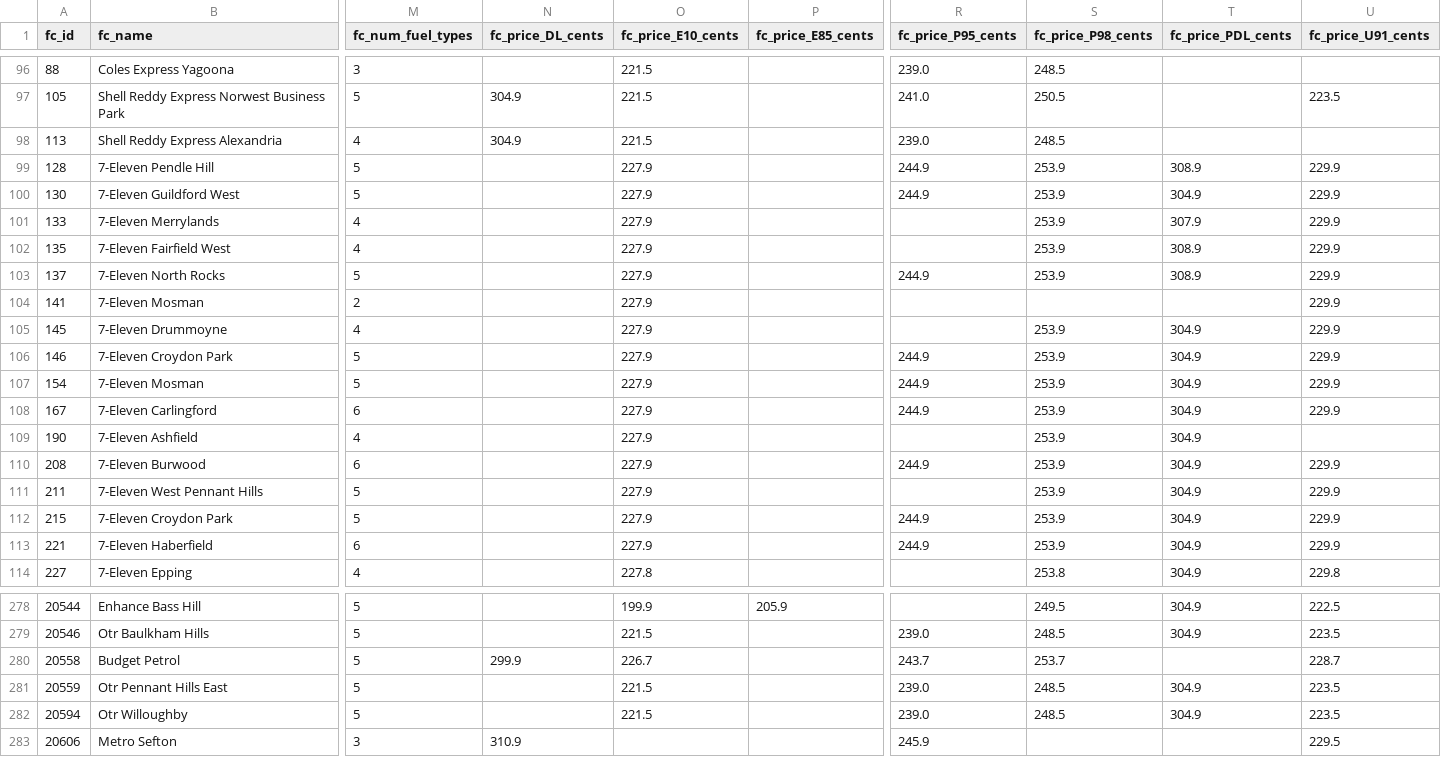
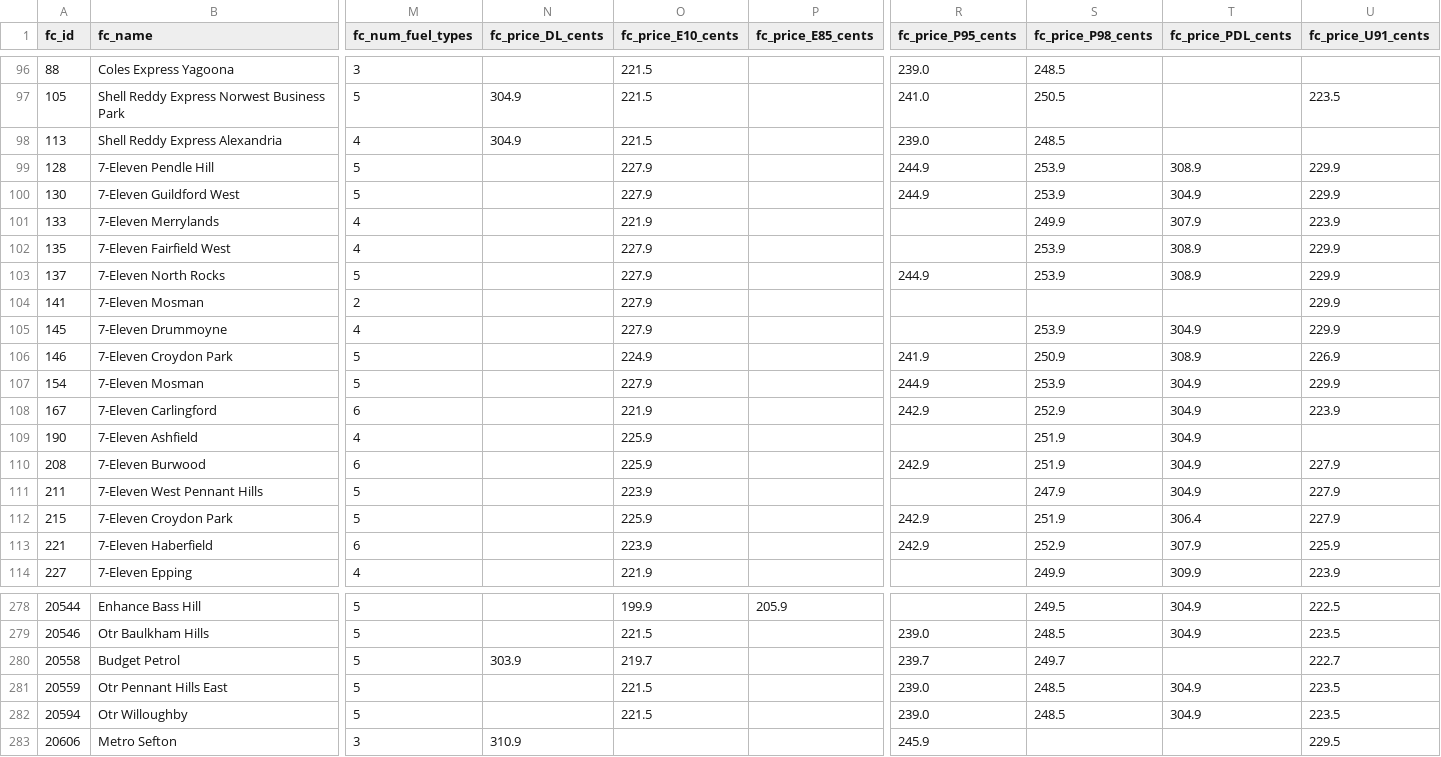
Before and after one commit to clobots/reFuel, a CSV file: data/clean/fuelcheck_stations.csv, drawn as a sheet; only a part is shown, gaps mark what is left out; the diff covers the shown part only; the diff names each change by its address in the sheet, - before the commit and + after, or states it on an @@ line.

```diff
--- a/data/clean/fuelcheck_stations.csv
+++ b/data/clean/fuelcheck_stations.csv
-O101 (fc_price_E10_cents): 227.9
+O101 (fc_price_E10_cents): 221.9
-S101 (fc_price_P98_cents): 253.9
+S101 (fc_price_P98_cents): 249.9
-U101 (fc_price_U91_cents): 229.9
+U101 (fc_price_U91_cents): 223.9
-O106 (fc_price_E10_cents): 227.9
+O106 (fc_price_E10_cents): 224.9
-R106 (fc_price_P95_cents): 244.9
+R106 (fc_price_P95_cents): 241.9
-S106 (fc_price_P98_cents): 253.9
+S106 (fc_price_P98_cents): 250.9
-T106 (fc_price_PDL_cents): 304.9
+T106 (fc_price_PDL_cents): 308.9
-U106 (fc_price_U91_cents): 229.9
+U106 (fc_price_U91_cents): 226.9
-O108 (fc_price_E10_cents): 227.9
+O108 (fc_price_E10_cents): 221.9
-R108 (fc_price_P95_cents): 244.9
+R108 (fc_price_P95_cents): 242.9
-S108 (fc_price_P98_cents): 253.9
+S108 (fc_price_P98_cents): 252.9
-U108 (fc_price_U91_cents): 229.9
+U108 (fc_price_U91_cents): 223.9
-O109:O110 (fc_price_E10_cents): 227.9
+O109:O110 (fc_price_E10_cents): 225.9
-S109:S110 (fc_price_P98_cents): 253.9
+S109:S110 (fc_price_P98_cents): 251.9
-R110 (fc_price_P95_cents): 244.9
+R110 (fc_price_P95_cents): 242.9
-U110:U112 (fc_price_U91_cents): 229.9
+U110:U112 (fc_price_U91_cents): 227.9
-O111 (fc_price_E10_cents): 227.9
+O111 (fc_price_E10_cents): 223.9
-S111 (fc_price_P98_cents): 253.9
+S111 (fc_price_P98_cents): 247.9
-O112 (fc_price_E10_cents): 227.9
+O112 (fc_price_E10_cents): 225.9
-R112:R113 (fc_price_P95_cents): 244.9
+R112:R113 (fc_price_P95_cents): 242.9
-S112 (fc_price_P98_cents): 253.9
+S112 (fc_price_P98_cents): 251.9
-T112 (fc_price_PDL_cents): 304.9
+T112 (fc_price_PDL_cents): 306.4
-O113 (fc_price_E10_cents): 227.9
+O113 (fc_price_E10_cents): 223.9
-S113 (fc_price_P98_cents): 253.9
+S113 (fc_price_P98_cents): 252.9
-T113 (fc_price_PDL_cents): 304.9
+T113 (fc_price_PDL_cents): 307.9
-U113 (fc_price_U91_cents): 229.9
+U113 (fc_price_U91_cents): 225.9
-O114 (fc_price_E10_cents): 227.8
+O114 (fc_price_E10_cents): 221.9
-S114 (fc_price_P98_cents): 253.8
+S114 (fc_price_P98_cents): 249.9
-T114 (fc_price_PDL_cents): 304.9
+T114 (fc_price_PDL_cents): 309.9
-U114 (fc_price_U91_cents): 229.8
+U114 (fc_price_U91_cents): 223.9
-N280 (fc_price_DL_cents): 299.9
+N280 (fc_price_DL_cents): 303.9
-O280 (fc_price_E10_cents): 226.7
+O280 (fc_price_E10_cents): 219.7
-R280 (fc_price_P95_cents): 243.7
+R280 (fc_price_P95_cents): 239.7
-S280 (fc_price_P98_cents): 253.7
+S280 (fc_price_P98_cents): 249.7
-U280 (fc_price_U91_cents): 228.7
+U280 (fc_price_U91_cents): 222.7
```
Also changed, not shown: 90 edited cells elsewhere in this file, data/clean/fuelcheck_history_dataset.csv, data/clean/fuelcheck_outages.csv, 4 other files.
